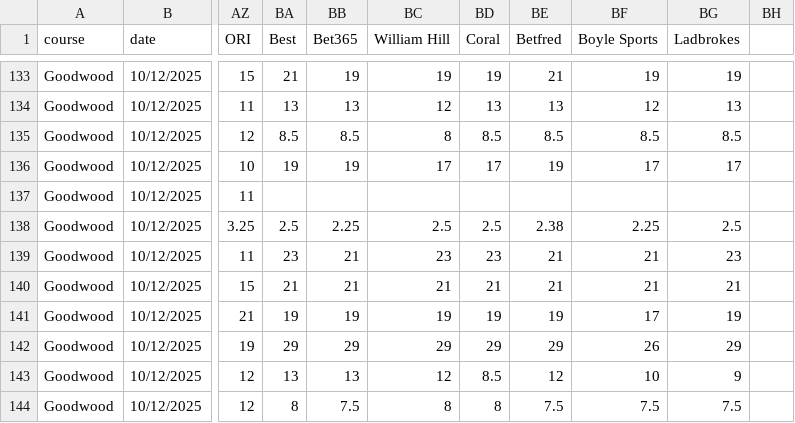
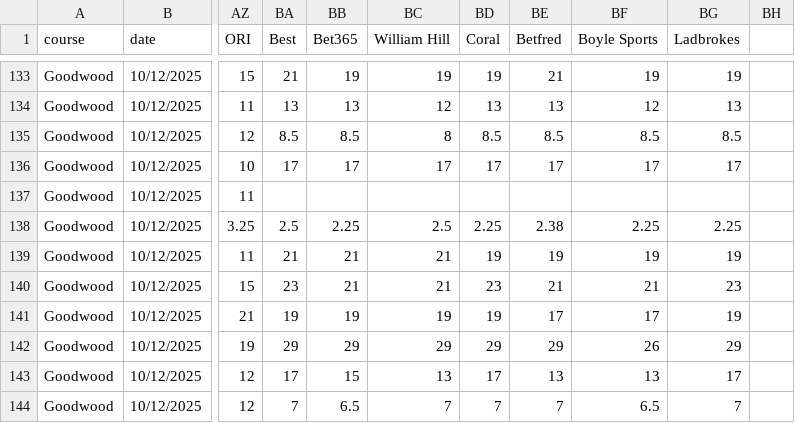
Before and after one commit to ukhorse888uk/dashboard, a CSV file: csv/racecard2.csv, drawn as a sheet; only a part is shown, gaps mark what is left out; the diff covers the shown part only; the diff names each change by its address in the sheet, - before the commit and + after, or states it on an @@ line.

```diff
--- a/csv/racecard2.csv
+++ b/csv/racecard2.csv
-BA136 (Best): 19
+BA136 (Best): 17
-BB136 (Bet365): 19
+BB136 (Bet365): 17
-BE136 (Betfred): 19
+BE136 (Betfred): 17
-BD138 (Coral): 2.5
+BD138 (Coral): 2.25
-BG138 (Ladbrokes): 2.5
+BG138 (Ladbrokes): 2.25
-BA139 (Best): 23
+BA139 (Best): 21
-BC139 (William Hill): 23
+BC139 (William Hill): 21
-BD139 (Coral): 23
+BD139 (Coral): 19
-BE139 (Betfred): 21
+BE139 (Betfred): 19
-BF139 (Boyle Sports): 21
+BF139 (Boyle Sports): 19
-BG139 (Ladbrokes): 23
+BG139 (Ladbrokes): 19
-BA140 (Best): 21
+BA140 (Best): 23
-BD140 (Coral): 21
+BD140 (Coral): 23
-BG140 (Ladbrokes): 21
+BG140 (Ladbrokes): 23
-BE141 (Betfred): 19
+BE141 (Betfred): 17
-BA143 (Best): 13
+BA143 (Best): 17
-BB143 (Bet365): 13
+BB143 (Bet365): 15
-BC143 (William Hill): 12
+BC143 (William Hill): 13
-BD143 (Coral): 8.5
+BD143 (Coral): 17
-BE143 (Betfred): 12
+BE143 (Betfred): 13
-BF143 (Boyle Sports): 10
+BF143 (Boyle Sports): 13
-BG143 (Ladbrokes): 9
+BG143 (Ladbrokes): 17
-BA144 (Best): 8
+BA144 (Best): 7
-BB144 (Bet365): 7.5
+BB144 (Bet365): 6.5
-BC144 (William Hill): 8
+BC144 (William Hill): 7
-BD144 (Coral): 8
+BD144 (Coral): 7
-BE144 (Betfred): 7.5
+BE144 (Betfred): 7
-BF144 (Boyle Sports): 7.5
+BF144 (Boyle Sports): 6.5
-BG144 (Ladbrokes): 7.5
+BG144 (Ladbrokes): 7
```
Also changed, not shown: 55 edited cells elsewhere in this file, csv/dropodds.csv.
